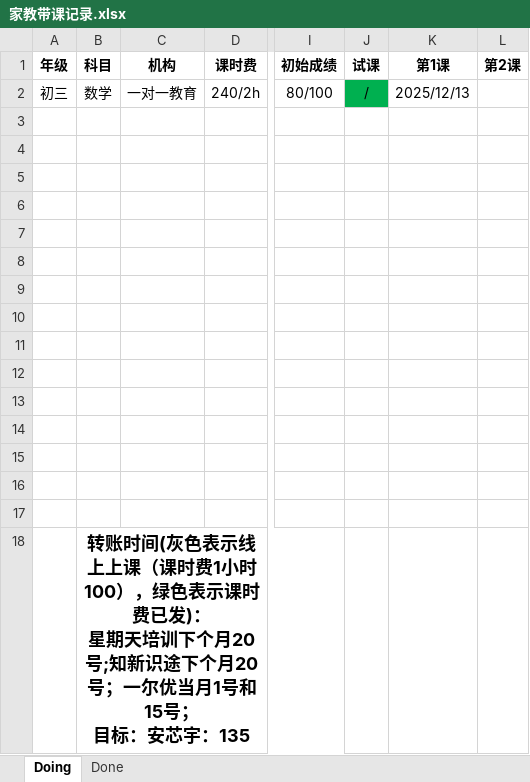
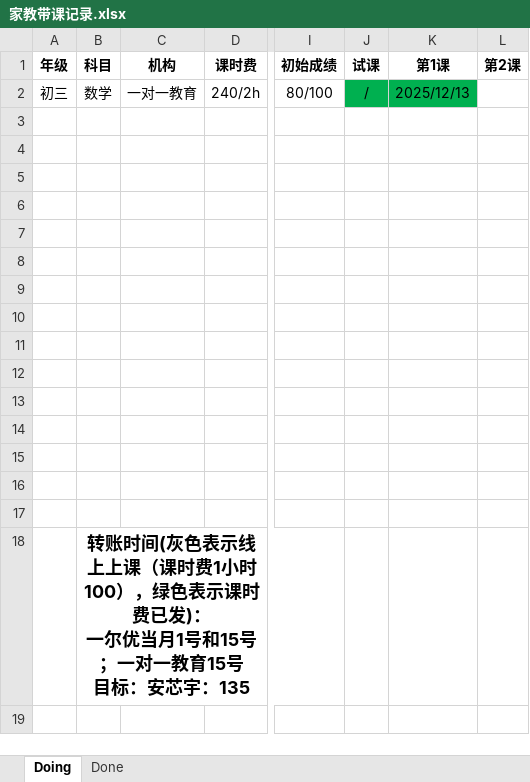
Before and after one commit to think2times/Fastrack, an Excel workbook: Sideline/家教带课记录.xlsx, sheet Doing, drawn as a sheet; only a part is shown, gaps mark what is left out; values as stored, in another font and other column widths than the file's, no borders; ↵ is a line break in a cell; the diff names each change by its address in the sheet, - before the commit and + after, or states it on an @@ line.

Commit message:
update tutor records

```diff
--- a/Sideline/家教带课记录.xlsx (sheet Doing)
+++ b/Sideline/家教带课记录.xlsx (sheet Doing)
-K2 fill: none
+K2 fill: #00B050
-B18 (科目): …发)： ↵ 星期天培训下个月20号;知新识途下个月20号；一尔优当月1号和15号； ↵ 目标：…
+B18 (科目): …发)： ↵ 一尔优当月1号和15号；一对一教育15号 ↵ 目标：…
```
Also changed, not shown: sheet Done.
